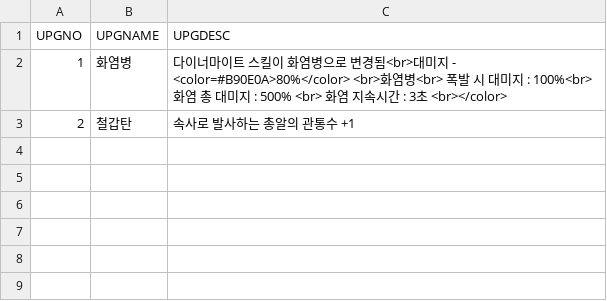
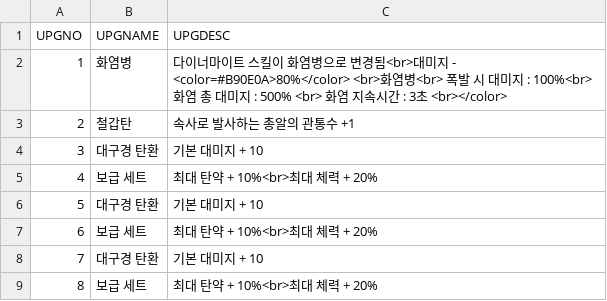
Before and after one commit to iolpplpojl/VamSirv, a CSV file: Sirv/Assets/Resources/upgrade_gun.csv, drawn as a sheet.

```diff
--- a/Sirv/Assets/Resources/upgrade_gun.csv
+++ b/Sirv/Assets/Resources/upgrade_gun.csv
@@ -3 +3,7 @@ UPGNO,UPGNAME,UPGDESC
 2,철갑탄,속사로 발사하는 총알의 관통수 +1
+3,대구경 탄환,기본 대미지 + 10
+4,보급 세트,최대 탄약 + 10%<br>최대 체력 + 20%
+5,대구경 탄환,기본 대미지 + 10
+6,보급 세트,최대 탄약 + 10%<br>최대 체력 + 20%
+7,대구경 탄환,기본 대미지 + 10
+8,보급 세트,최대 탄약 + 10%<br>최대 체력 + 20%
```
Also changed, not shown: Sirv/Assets/Resources/Selectdata.csv, 11 other files.
